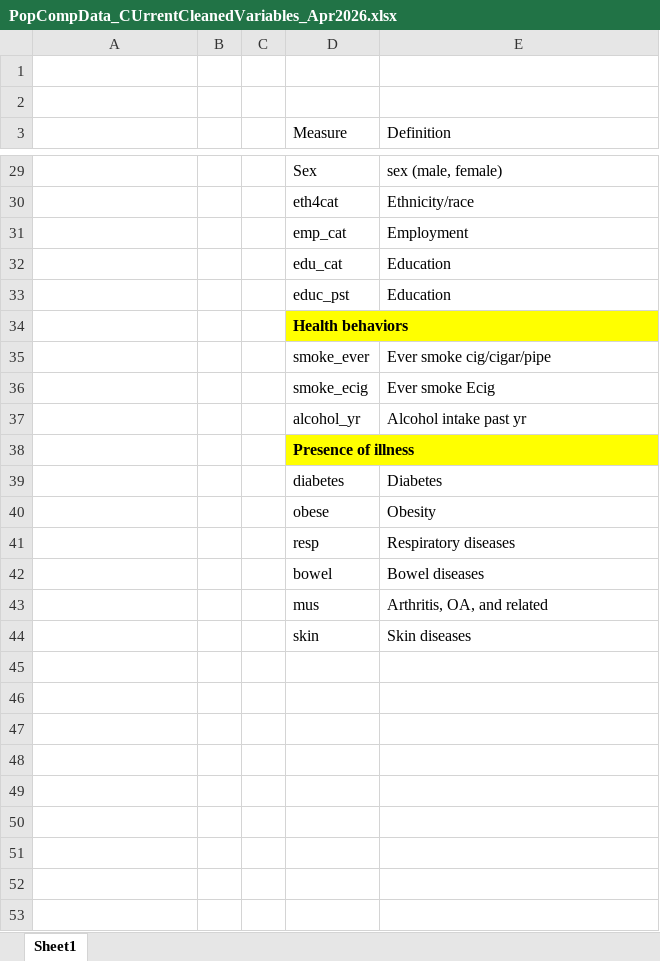
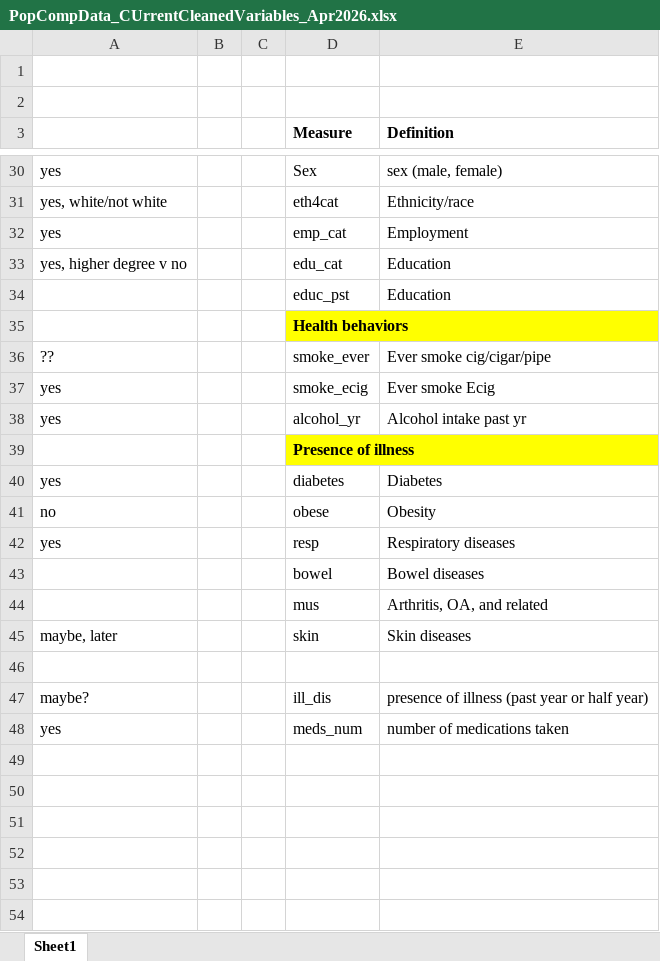
Before and after one commit to LuisGiraldo86/EuroQoL, an Excel workbook: data/PopCompData_CUrrentCleanedVariables_Apr2026.xlsx, sheet Sheet1, drawn as a sheet; only a part is shown, gaps mark what is left out; values as stored, in another font and other column widths than the file's, no borders; addresses are those after the commit; the diff covers the shown part only; the diff names each change by its address in the sheet, - before the commit and + after, or states it on an @@ line.

```diff
--- a/data/PopCompData_CUrrentCleanedVariables_Apr2026.xlsx (sheet Sheet1)
+++ b/data/PopCompData_CUrrentCleanedVariables_Apr2026.xlsx (sheet Sheet1)
-D3:E3 bold: off
+D3:E3 bold: on
-A30: (empty)
+A30: yes
-A31: (empty)
+A31: yes, white/not white
-A32: (empty)
+A32: yes
-A33: (empty)
+A33: yes, higher degree v no
-A36: (empty)
+A36: ??
-A37:A38: (empty)
+A37:A38: yes
-A40: (empty)
+A40: yes
-A41: (empty)
+A41: no
-A42: (empty)
+A42: yes
-A45: (empty)
+A45: maybe, later
-row 47: (empty)
+row 47: maybe? |  |  | ill_dis | presence of illness (past year or half year)
-row 48: (empty)
+row 48: yes |  |  | meds_num | number of medications taken
```
Also changed, not shown: 8 added rows, 7 removed rows, 16 edited cells and cell formats elsewhere in this sheet, 6 other files.
